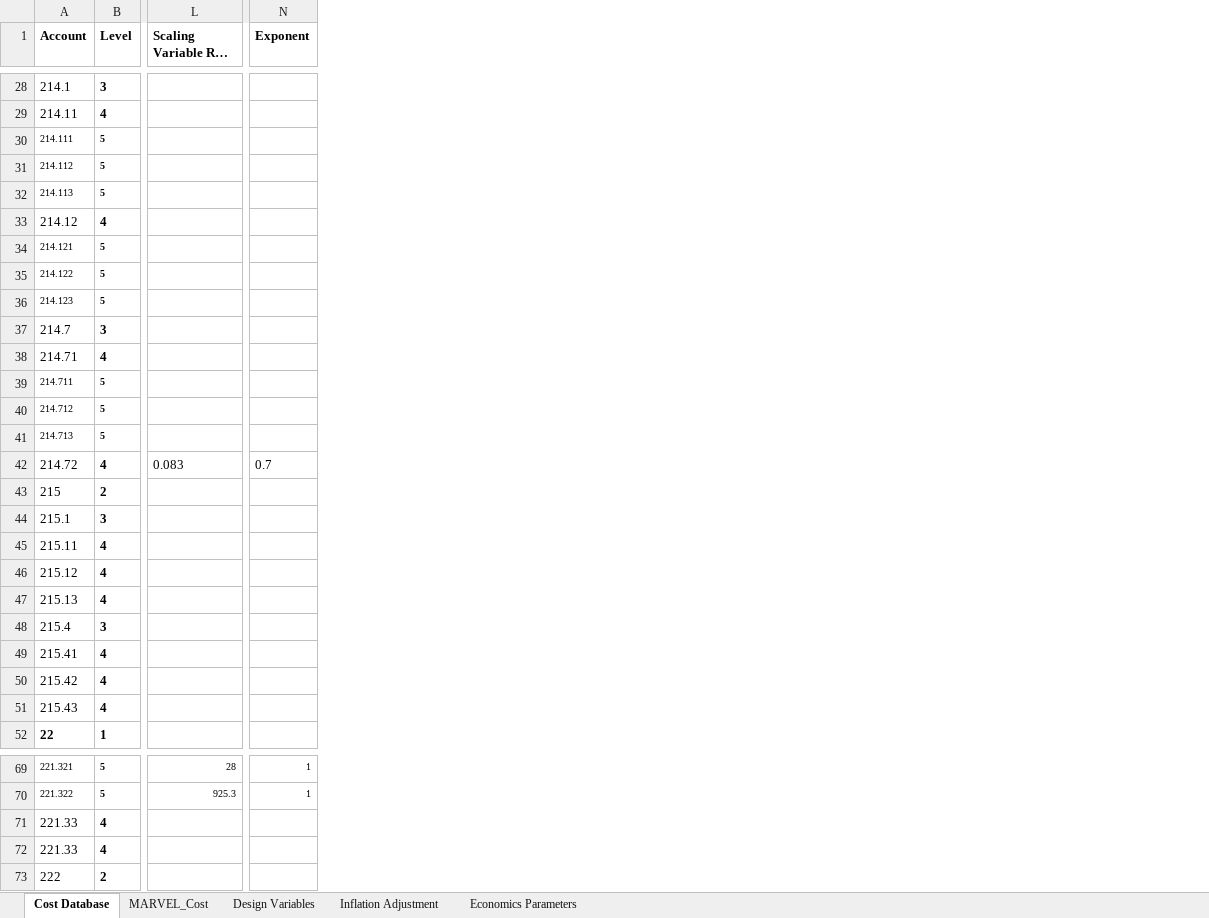
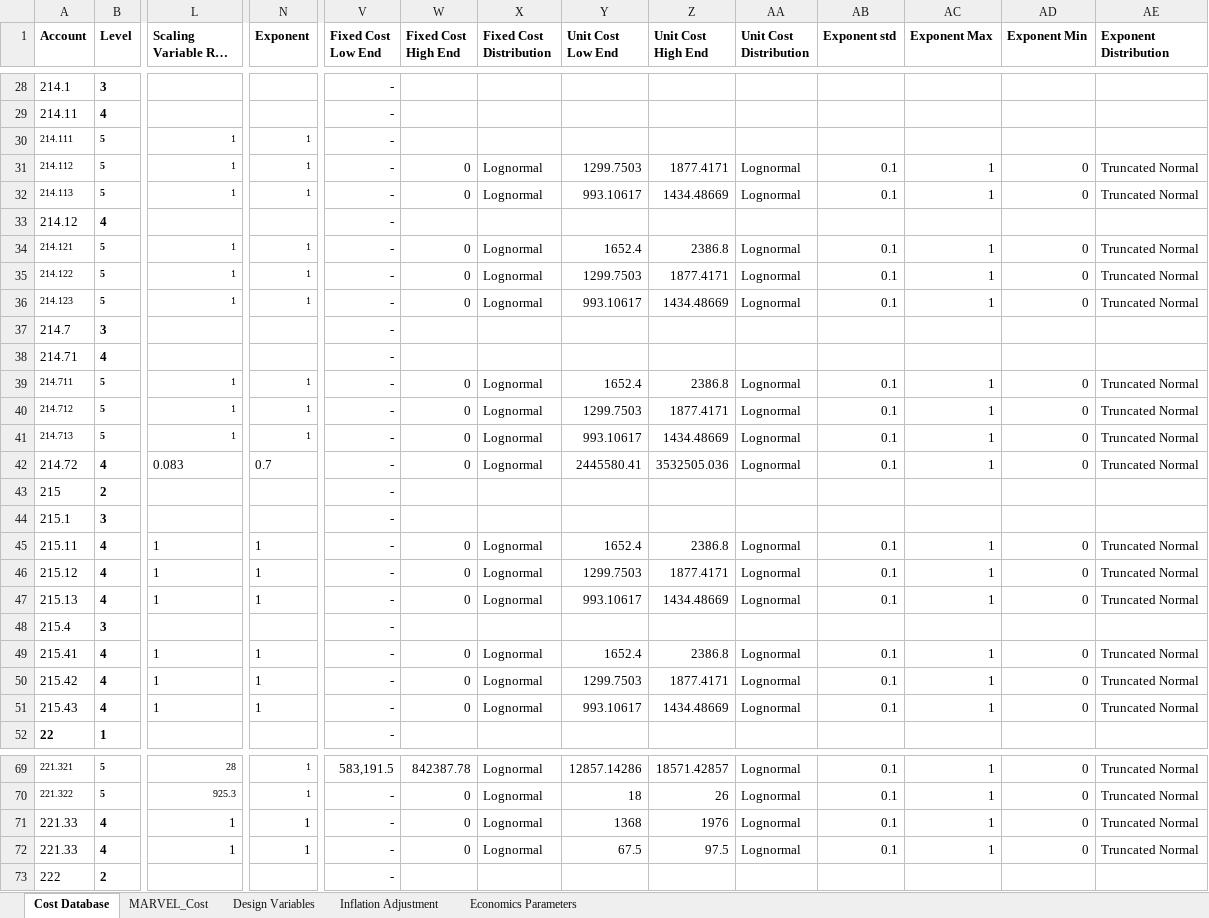
Before and after one commit to IdahoLabResearch/MOUSE, an Excel workbook: cost/Cost_Database.xlsx, sheet Cost Database, drawn as a sheet; only a part is shown, gaps mark what is left out; long unchanged cells end in …; values as stored, in another font and other column widths than the file's, no borders; conditional formats not drawn; the diff covers the shown part only; the diff names each change by its address in the sheet, - before the commit and + after, or states it on an @@ line.

```diff
--- a/cost/Cost_Database.xlsx (sheet Cost Database)
+++ b/cost/Cost_Database.xlsx (sheet Cost Database)
+column V (Fixed Cost Low End), rows 28-52: all -; rows 69-73: 583,191.5 | - | - | - | -
+column W (Fixed Cost High End), rows 31-51: 0 | 0 |  | 0 | 0 | 0 |  |  | 0 | 0 | 0 | 0 |  |  | 0 | 0 | 0 |  | 0 | 0 | 0; rows 69-72: 842387.78 | 0 | 0 | 0
+column X (Fixed Cost Distribution), rows 31-51: Lognormal | Lognormal |  | Lognormal | Lognormal | Lognormal |  |  | Lognormal | Lognormal | Lognormal | Lognormal |  |  | Lognormal | Lognormal | Lognormal |  | Lognormal | Lognormal | Lognormal; rows 69-72: all Lognormal
+column Y (Unit Cost Low End), rows 31-51: 1299.7503 | 993.10617 |  | 1652.4 | 1299.7503 | 993.10617 |  |  | 1652.4 | 1299.7503 | 993.10617 | 2445580.41 |  |  | 1652.4 | 1299.7503 | 993.10617 |  | 1652.4 | 1299.7503 | 993.10617; rows 69-72: 12857.14286 | 18 | 1368 | 67.5
+column Z (Unit Cost High End), rows 31-51: 1877.4171 | 1434.48669 |  | 2386.8 | 1877.4171 | 1434.48669 |  |  | 2386.8 | 1877.4171 | 1434.48669 | 3532505.036 |  |  | 2386.8 | 1877.4171 | 1434.48669 |  | 2386.8 | 1877.4171 | 1434.48669; rows 69-72: 18571.42857 | 26 | 1976 | 97.5
+column AA (Unit Cost Distribution), rows 31-51: Lognormal | Lognormal |  | Lognormal | Lognormal | Lognormal |  |  | Lognormal | Lognormal | Lognormal | Lognormal |  |  | Lognormal | Lognormal | Lognormal |  | Lognormal | Lognormal | Lognormal; rows 69-72: all Lognormal
+column AB (Exponent std), rows 31-51: 0.1 | 0.1 |  | 0.1 | 0.1 | 0.1 |  |  | 0.1 | 0.1 | 0.1 | 0.1 |  |  | 0.1 | 0.1 | 0.1 |  | 0.1 | 0.1 | 0.1; rows 69-72: all 0.1
+column AC (Exponent Max), rows 31-51: 1 | 1 |  | 1 | 1 | 1 |  |  | 1 | 1 | 1 | 1 |  |  | 1 | 1 | 1 |  | 1 | 1 | 1; rows 69-72: all 1
+column AD (Exponent Min), rows 31-51: 0 | 0 |  | 0 | 0 | 0 |  |  | 0 | 0 | 0 | 0 |  |  | 0 | 0 | 0 |  | 0 | 0 | 0; rows 69-72: all 0
+column AE (Exponent Distribution), rows 31-51: Truncated Normal | Truncated Normal |  | Truncated Normal | Truncated Normal | Truncated Normal |  |  | Truncated Normal | Truncated Normal | Truncated Normal | Truncated Normal |  |  | Truncated Normal | Truncated Normal | Truncated Normal |  | Truncated Normal | Truncated Normal | Truncated Normal; rows 69-72: all Truncated Normal
-L30:L32 (Scaling Variable Ref Value): (empty)
+L30:L32 (Scaling Variable Ref Value): 1
-N30:N32 (Exponent): (empty)
+N30:N32 (Exponent): 1
-L34:L36 (Scaling Variable Ref Value): (empty)
+L34:L36 (Scaling Variable Ref Value): 1
-N34:N36 (Exponent): (empty)
+N34:N36 (Exponent): 1
-L39:L41 (Scaling Variable Ref Value): (empty)
+L39:L41 (Scaling Variable Ref Value): 1
-N39:N41 (Exponent): (empty)
+N39:N41 (Exponent): 1
-L45:L47 (Scaling Variable Ref Value): (empty)
+L45:L47 (Scaling Variable Ref Value): 1
-N45:N47 (Exponent): (empty)
+N45:N47 (Exponent): 1
-L49:L51 (Scaling Variable Ref Value): (empty)
+L49:L51 (Scaling Variable Ref Value): 1
-N49:N51 (Exponent): (empty)
+N49:N51 (Exponent): 1
-L71:L72 (Scaling Variable Ref Value): (empty)
+L71:L72 (Scaling Variable Ref Value): 1
-N71:N72 (Exponent): (empty)
+N71:N72 (Exponent): 1
```
Also changed, not shown: 46 edited cells elsewhere in this sheet, 10 other files.
